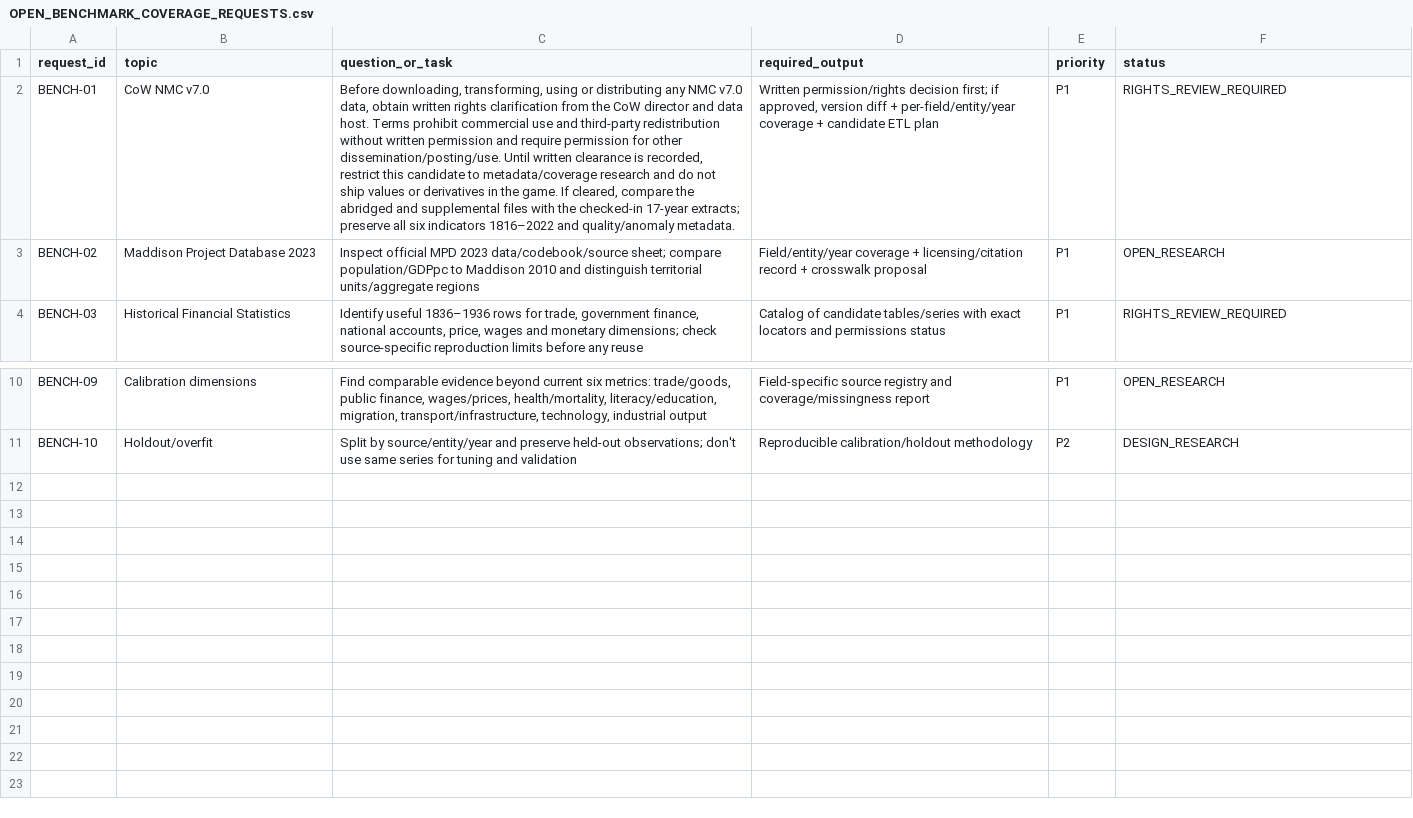
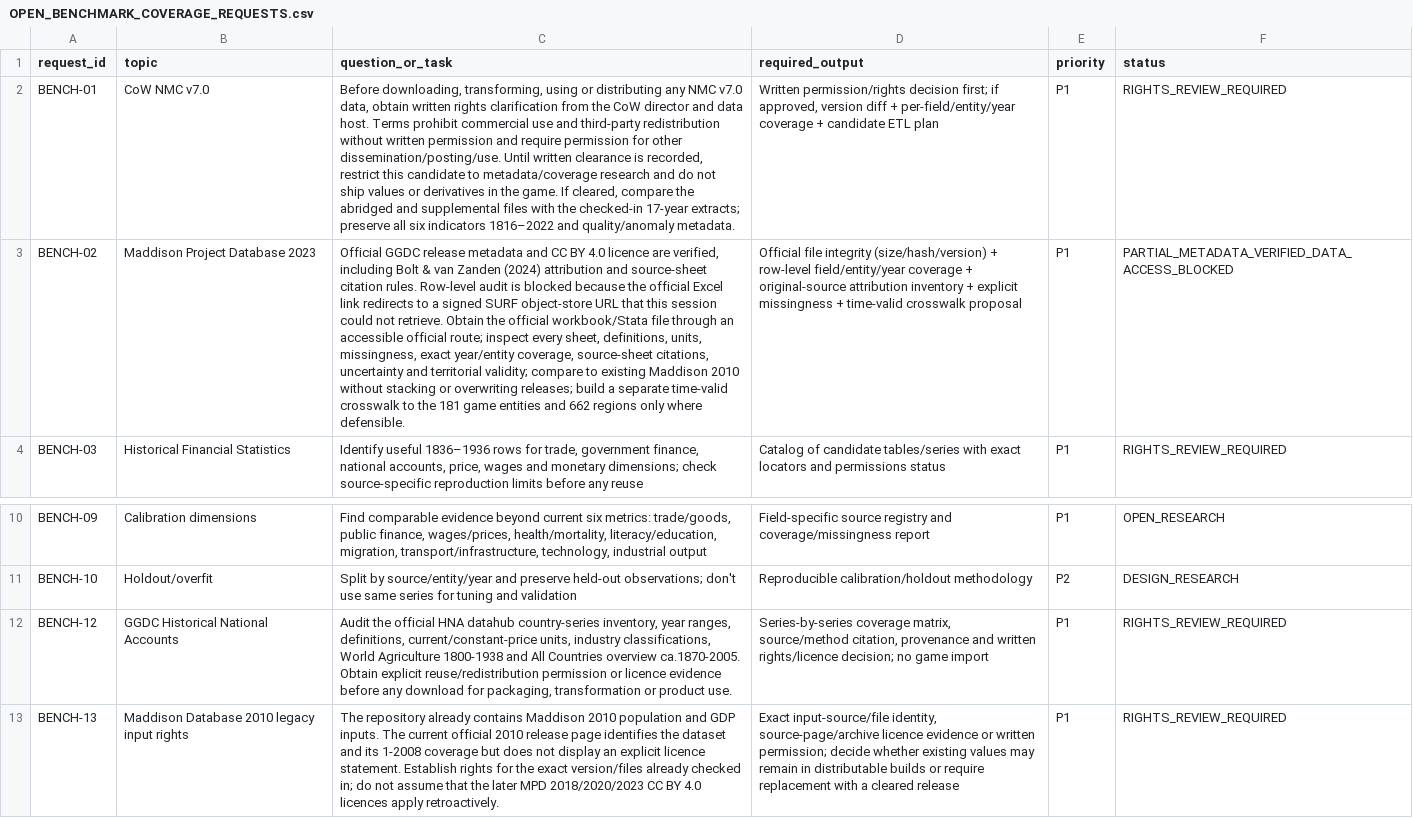
Before and after one commit to mtieu6470-maker/Victori3-mobile, a CSV file: docs/research/GLOBAL_HISTORICAL_1836_1936/EVENTS_AND_CALIBRATION/OPEN_BENCHMARK_COVERAGE_REQUESTS.csv, drawn as a sheet; only a part is shown, gaps mark what is left out; the diff names each change by its address in the sheet, - before the commit and + after, or states it on an @@ line.

Commit message:
research(benchmarks): expand MPD and HNA audit requests [skip ci]

```diff
--- a/docs/research/GLOBAL_HISTORICAL_1836_1936/EVENTS_AND_CALIBRATION/OPEN_BENCHMARK_COVERAGE_REQUESTS.csv
+++ b/docs/research/GLOBAL_HISTORICAL_1836_1936/EVENTS_AND_CALIBRATION/OPEN_BENCHMARK_COVERAGE_REQUESTS.csv
-C3 (question_or_task): Inspect official MPD 2023 data/codebook/source sheet; compare population/GDPpc to Maddison 2010 and distinguish territorial units/aggregate regions
+C3 (question_or_task): Official GGDC release metadata and CC BY 4.0 licence are verified, including Bolt & van Zanden (2024) attribution and source-sheet citation rules. Row-level audit is blocked because the official Excel link redirects to a signed SURF object-store URL that this session could not retrieve. Obtain the official workbook/Stata file through an accessible official route; inspect every sheet, definitions, units, missingness, exact year/entity coverage, source-sheet citations, uncertainty and territorial validity; compare to existing Maddison 2010 without stacking or overwriting releases; build a separate time-valid crosswalk to the 181 game entities and 662 regions only where defensible.
-D3 (required_output): Field/entity/year coverage + licensing/citation record + crosswalk proposal
+D3 (required_output): Official file integrity (size/hash/version) + row-level field/entity/year coverage + original-source attribution inventory + explicit missingness + time-valid crosswalk proposal
-F3 (status): OPEN_RESEARCH
+F3 (status): PARTIAL_METADATA_VERIFIED_DATA_ACCESS_BLOCKED
+row 12: BENCH-12 | GGDC Historical National Accounts | Audit the official HNA datahub country-series inventory, year ranges, definitions, current/constant-price units, industry classifications, World Agriculture 1800-1938 and All Countries overview ca.1870-2005. Obtain explicit reuse/redistribution permission or licence evidence before any download for packaging, transformation or product use. | Series-by-series coverage matrix, source/method citation, provenance and written rights/licence decision; no game import | P1 | RIGHTS_REVIEW_REQUIRED
+row 13: BENCH-13 | Maddison Database 2010 legacy input rights | The repository already contains Maddison 2010 population and GDP inputs. The current official 2010 release page identifies the dataset and its 1-2008 coverage but does not display an explicit licence statement. Establish rights for the exact version/files already checked in; do not assume that the later MPD 2018/2020/2023 CC BY 4.0 licences apply retroactively. | Exact input-source/file identity, source-page/archive licence evidence or written permission; decide whether existing values may remain in distributable builds or require replacement with a cleared release | P1 | RIGHTS_REVIEW_REQUIRED
```
